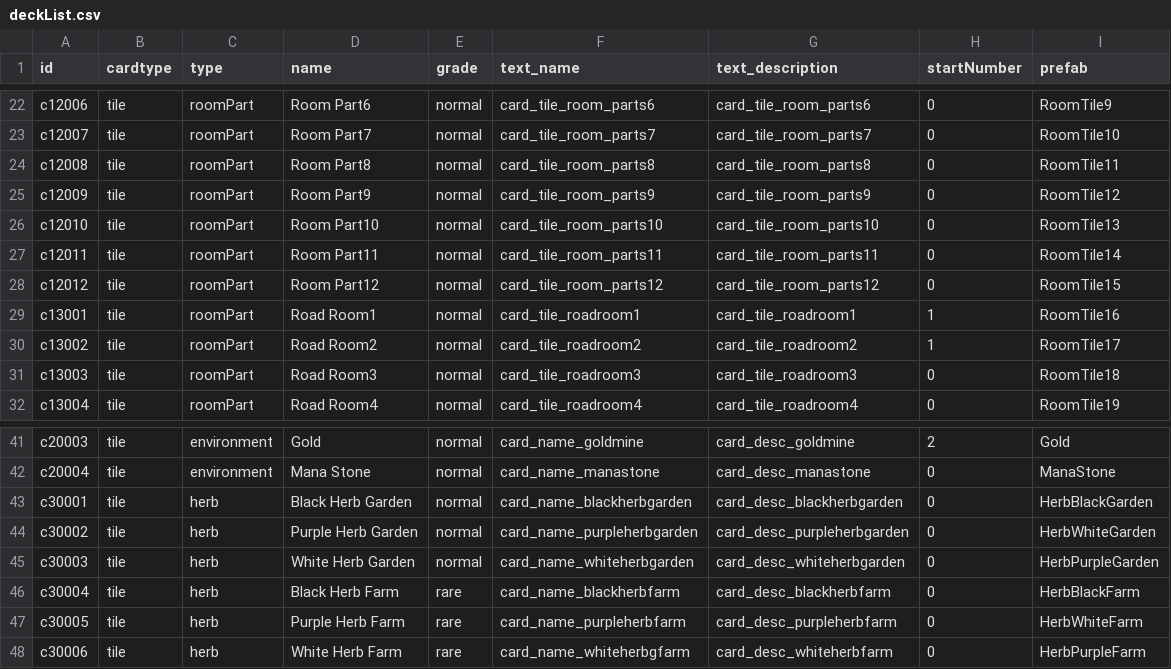
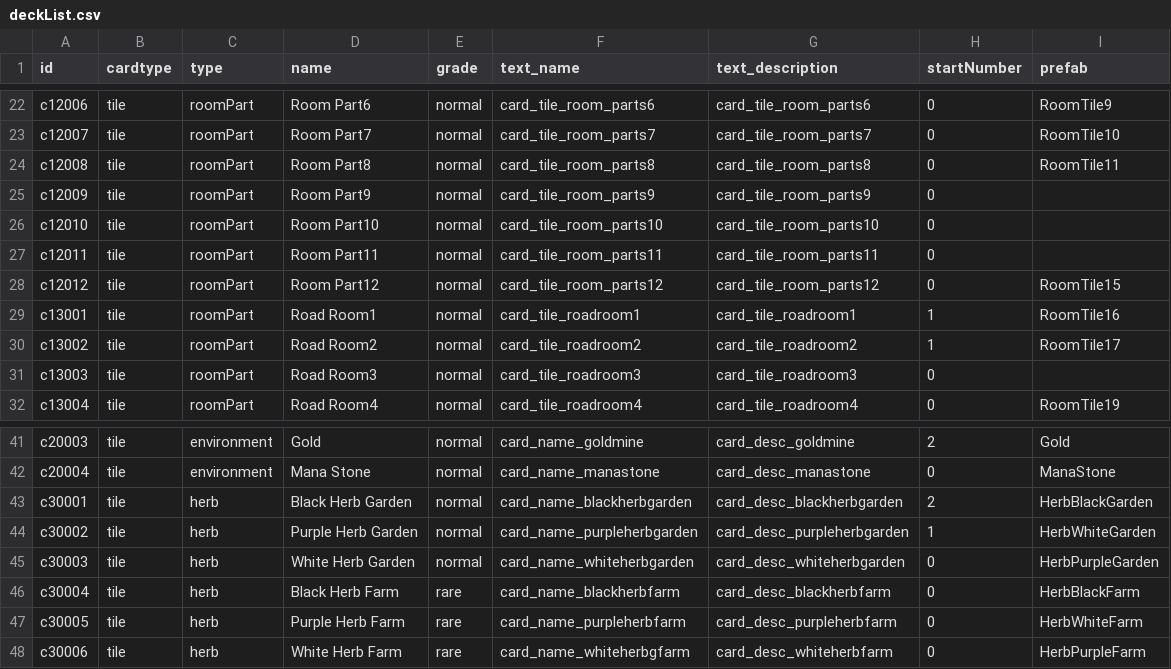
Before and after one commit to kio972/Project_DefenceMaking, a CSV file: Assets/Resources/Data/deckList.csv, drawn as a sheet; only a part is shown, gaps mark what is left out.

```diff
--- a/Assets/Resources/Data/deckList.csv
+++ b/Assets/Resources/Data/deckList.csv
@@ -24,5 +24,5 @@ c12007,tile,roomPart,Room Part7,normal,card_tile_room_parts7,card_tile_room_part
 c12008,tile,roomPart,Room Part8,normal,card_tile_room_parts8,card_tile_room_parts8,0,RoomTile11
-c12009,tile,roomPart,Room Part9,normal,card_tile_room_parts9,card_tile_room_parts9,0,RoomTile12
-c12010,tile,roomPart,Room Part10,normal,card_tile_room_parts10,card_tile_room_parts10,0,RoomTile13
-c12011,tile,roomPart,Room Part11,normal,card_tile_room_parts11,card_tile_room_parts11,0,RoomTile14
+c12009,tile,roomPart,Room Part9,normal,card_tile_room_parts9,card_tile_room_parts9,0,
+c12010,tile,roomPart,Room Part10,normal,card_tile_room_parts10,card_tile_room_parts10,0,
+c12011,tile,roomPart,Room Part11,normal,card_tile_room_parts11,card_tile_room_parts11,0,
 c12012,tile,roomPart,Room Part12,normal,card_tile_room_parts12,card_tile_room_parts12,0,RoomTile15
@@ -30,3 +30,3 @@ c13001,tile,roomPart,Road Room1,normal,card_tile_roadroom1,card_tile_roadroom1,1
 c13002,tile,roomPart,Road Room2,normal,card_tile_roadroom2,card_tile_roadroom2,1,RoomTile17
-c13003,tile,roomPart,Road Room3,normal,card_tile_roadroom3,card_tile_roadroom3,0,RoomTile18
+c13003,tile,roomPart,Road Room3,normal,card_tile_roadroom3,card_tile_roadroom3,0,
 c13004,tile,roomPart,Road Room4,normal,card_tile_roadroom4,card_tile_roadroom4,0,RoomTile19
@@ -42,4 +42,4 @@ c20003,tile,environment,Gold,normal,card_name_goldmine,card_desc_goldmine,2,Gold
 c20004,tile,environment,Mana Stone,normal,card_name_manastone,card_desc_manastone,0,ManaStone
-c30001,tile,herb,Black Herb Garden,normal,card_name_blackherbgarden,card_desc_blackherbgarden,0,HerbBlackGarden
-c30002,tile,herb,Purple Herb Garden,normal,card_name_purpleherbgarden,card_desc_purpleherbgarden,0,HerbWhiteGarden
+c30001,tile,herb,Black Herb Garden,normal,card_name_blackherbgarden,card_desc_blackherbgarden,2,HerbBlackGarden
+c30002,tile,herb,Purple Herb Garden,normal,card_name_purpleherbgarden,card_desc_purpleherbgarden,1,HerbWhiteGarden
 c30003,tile,herb,White Herb Garden,normal,card_name_whiteherbgarden,card_desc_whiteherbgarden,0,HerbPurpleGarden
```
Also changed, not shown: Assets/Resources/Data/battlerTable.csv, Assets/Resources/Data/timeData.csv, 7 other files.
